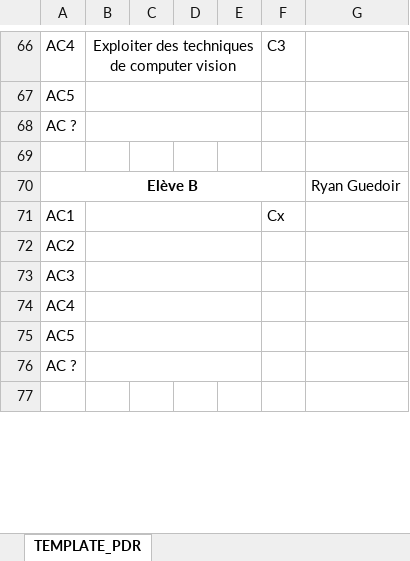
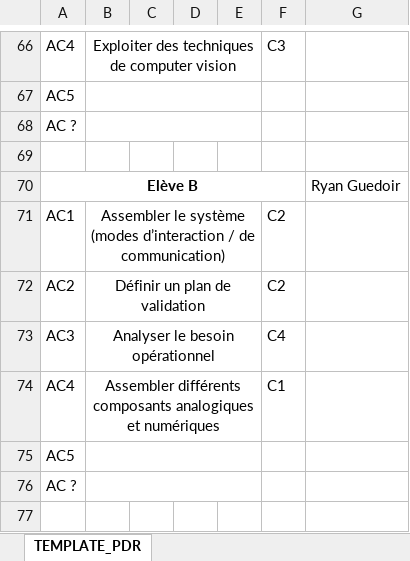
Before and after one commit to RobotekOrleans/CFR2027, an Excel workbook: Project management/Report/grille eval PDR 4A S7 GPSE template(1).xlsx, sheet TEMPLATE_PDR, drawn as a sheet; only a part is shown, gaps mark what is left out; values as stored, in another font and other column widths than the file's, no borders; charts and pictures not drawn; the diff names each change by its address in the sheet, - before the commit and + after, or states it on an @@ line.

Commit message:
Add files via upload

```diff
--- a/Project management/Report/grille eval PDR 4A S7 GPSE template(1).xlsx (sheet TEMPLATE_PDR)
+++ b/Project management/Report/grille eval PDR 4A S7 GPSE template(1).xlsx (sheet TEMPLATE_PDR)
-B71: (empty)
+B71: Assembler le système (modes d’interaction / de communication)
-F71: Cx
+F71: C2
-B72: (empty)
+B72: Définir un plan de validation
-F72: (empty)
+F72: C2
-B73: (empty)
+B73: Analyser le besoin opérationnel
-F73: (empty)
+F73: C4
-B74: (empty)
+B74: Assembler différents composants analogiques et numériques
-F74: (empty)
+F74: C1
```
